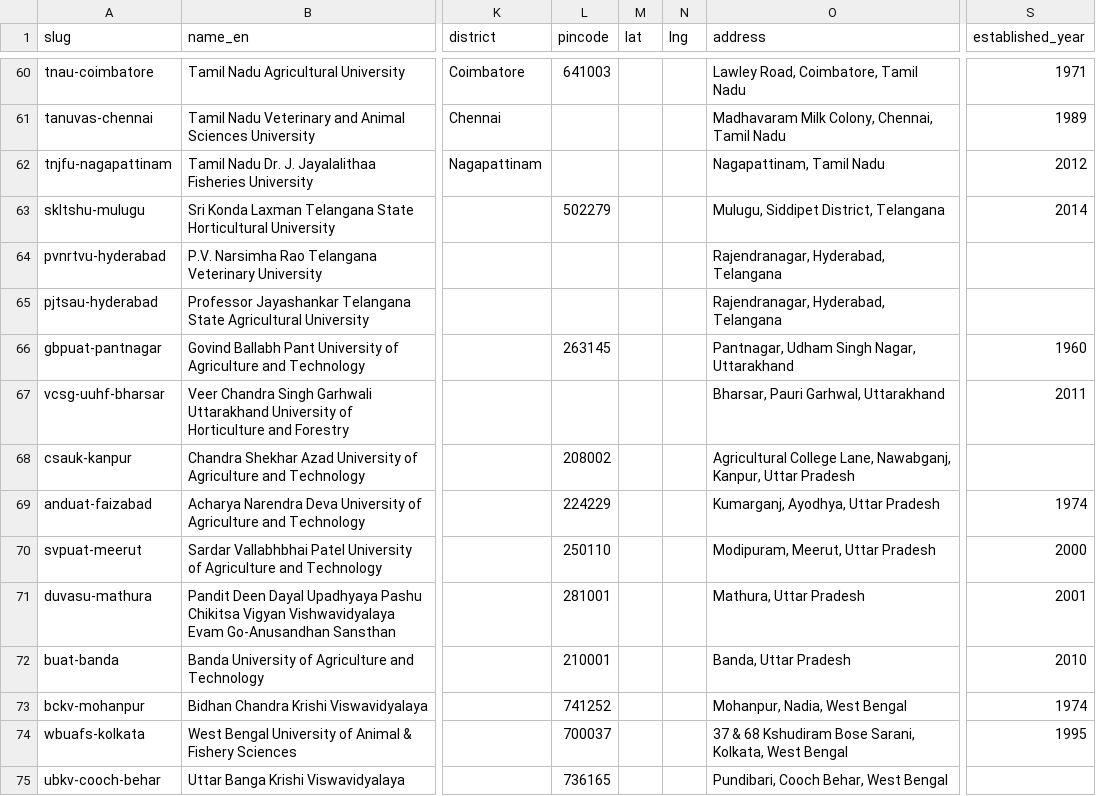
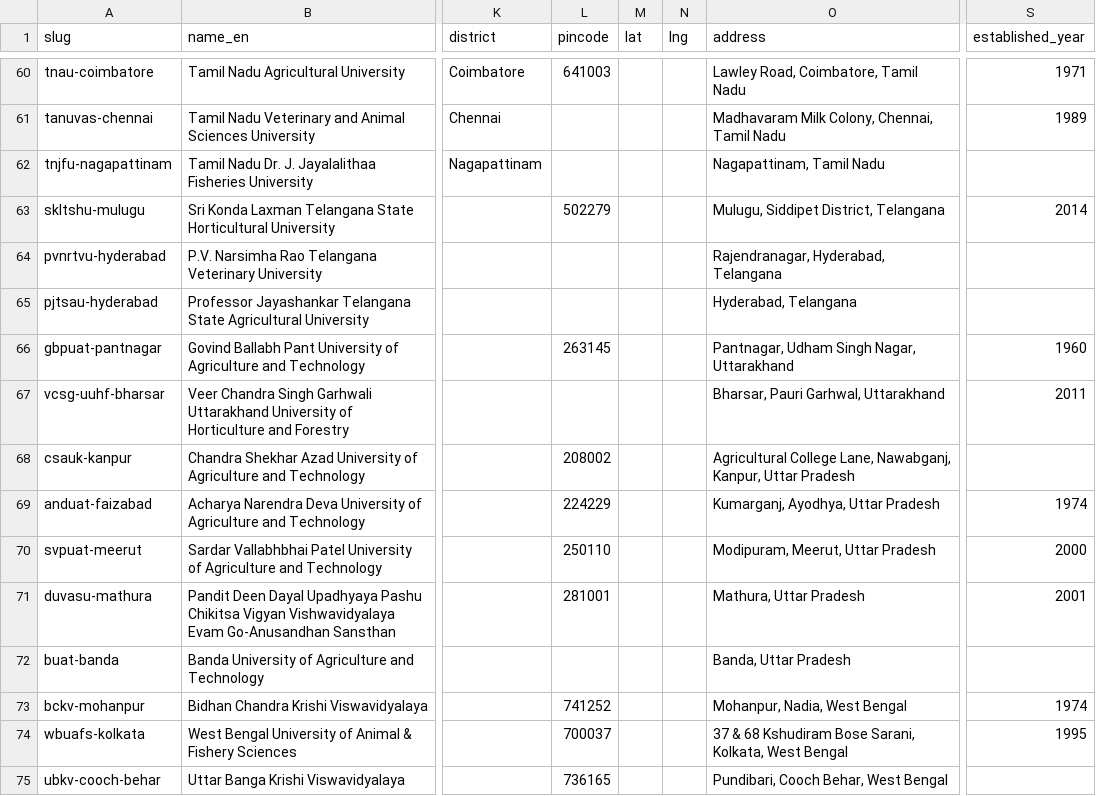
Before and after one commit to oneuni-in/agri-ecosystem, a CSV file: backend/core/data/seeds/education/institutions.csv, drawn as a sheet; only a part is shown, gaps mark what is left out; the diff names each change by its address in the sheet, - before the commit and + after, or states it on an @@ line.

Commit message:
fix(education): tighten three under-sourced fields found in self-review
PJTSAU's "Rajendranagar" sub-locality wasn't attributable to the cited
ICAR listing source_url — trimmed to what that page actually states
(Hyderabad). BUAT's established_year/pincode and TNJFU's
established_year were only backed by search-result corroboration or a
commented-out (unrendered) HTML fragment, not visible text on the
institution's own page — cleared per the verified-only bar.

```diff
--- a/backend/core/data/seeds/education/institutions.csv
+++ b/backend/core/data/seeds/education/institutions.csv
-S62 (established_year): 2012
+S62 (established_year): (empty)
-O65 (address): Rajendranagar, Hyderabad, Telangana
+O65 (address): Hyderabad, Telangana
-L72 (pincode): 210001
+L72 (pincode): (empty)
-S72 (established_year): 2010
+S72 (established_year): (empty)
```
